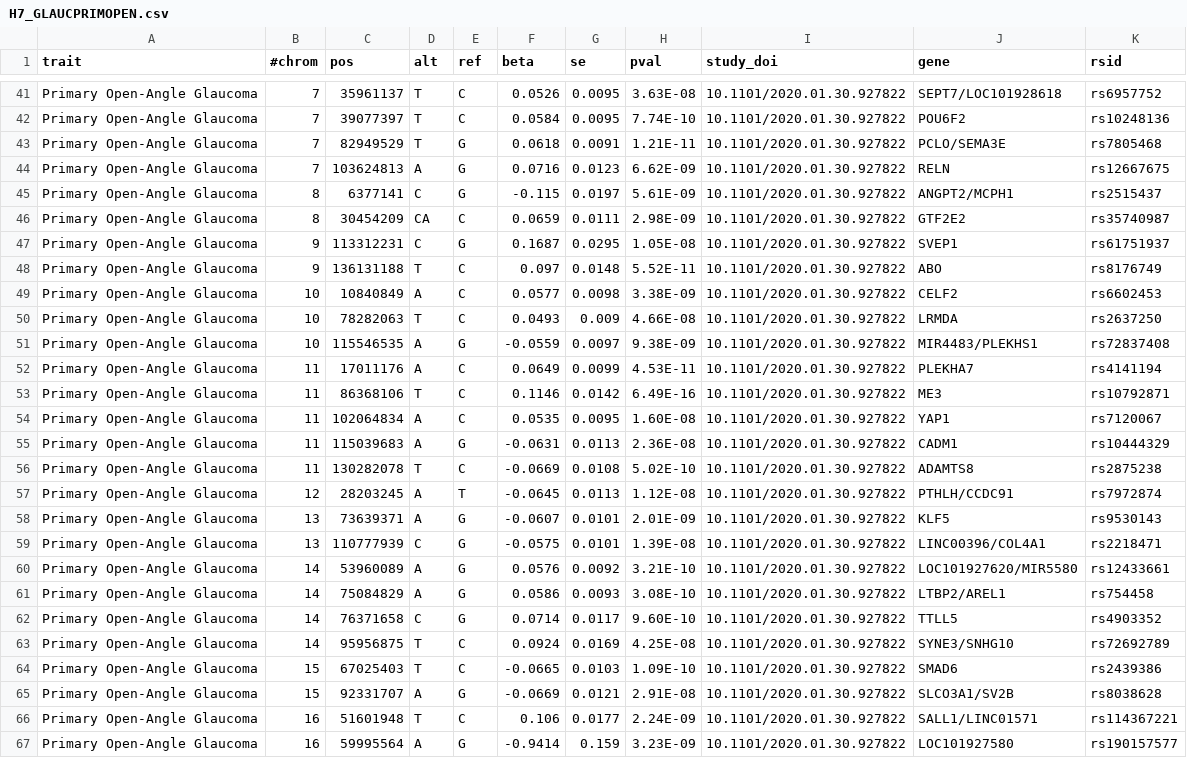
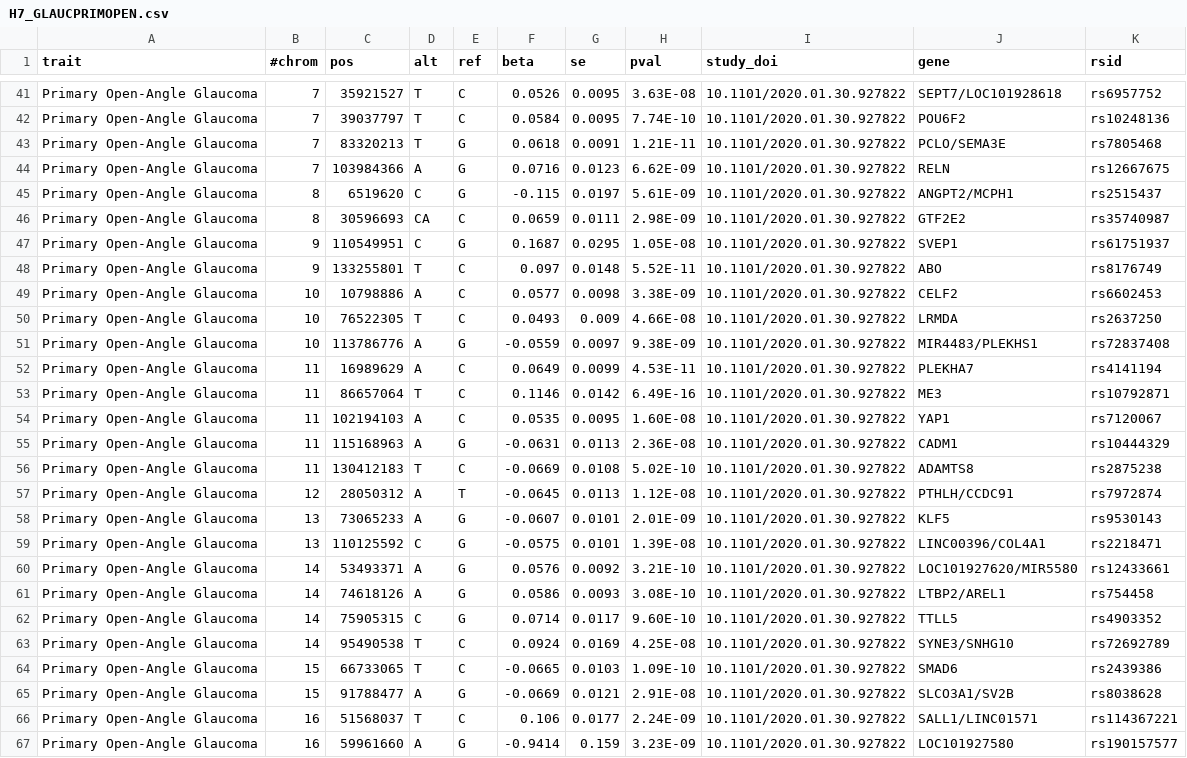
Before and after one commit to FINNGEN/betamatch-ext-data, a CSV file: data/H7_GLAUCPRIMOPEN.csv, drawn as a sheet; only a part is shown, gaps mark what is left out; the diff covers the shown part only; the diff names each change by its address in the sheet, - before the commit and + after, or states it on an @@ line.

```diff
--- a/data/H7_GLAUCPRIMOPEN.csv
+++ b/data/H7_GLAUCPRIMOPEN.csv
-C41 (pos): 35961137
+C41 (pos): 35921527
-C42 (pos): 39077397
+C42 (pos): 39037797
-C43 (pos): 82949529
+C43 (pos): 83320213
-C44 (pos): 103624813
+C44 (pos): 103984366
-C45 (pos): 6377141
+C45 (pos): 6519620
-C46 (pos): 30454209
+C46 (pos): 30596693
-C47 (pos): 113312231
+C47 (pos): 110549951
-C48 (pos): 136131188
+C48 (pos): 133255801
-C49 (pos): 10840849
+C49 (pos): 10798886
-C50 (pos): 78282063
+C50 (pos): 76522305
-C51 (pos): 115546535
+C51 (pos): 113786776
-C52 (pos): 17011176
+C52 (pos): 16989629
-C53 (pos): 86368106
+C53 (pos): 86657064
-C54 (pos): 102064834
+C54 (pos): 102194103
-C55 (pos): 115039683
+C55 (pos): 115168963
-C56 (pos): 130282078
+C56 (pos): 130412183
-C57 (pos): 28203245
+C57 (pos): 28050312
-C58 (pos): 73639371
+C58 (pos): 73065233
-C59 (pos): 110777939
+C59 (pos): 110125592
-C60 (pos): 53960089
+C60 (pos): 53493371
-C61 (pos): 75084829
+C61 (pos): 74618126
-C62 (pos): 76371658
+C62 (pos): 75905315
-C63 (pos): 95956875
+C63 (pos): 95490538
-C64 (pos): 67025403
+C64 (pos): 66733065
-C65 (pos): 92331707
+C65 (pos): 91788477
-C66 (pos): 51601948
+C66 (pos): 51568037
-C67 (pos): 59995564
+C67 (pos): 59961660
```
Also changed, not shown: 46 edited cells elsewhere in this file.
